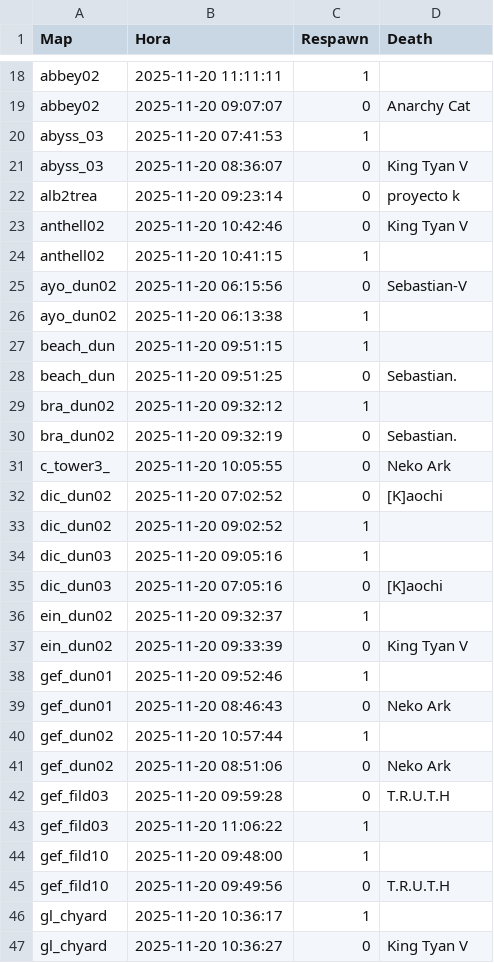
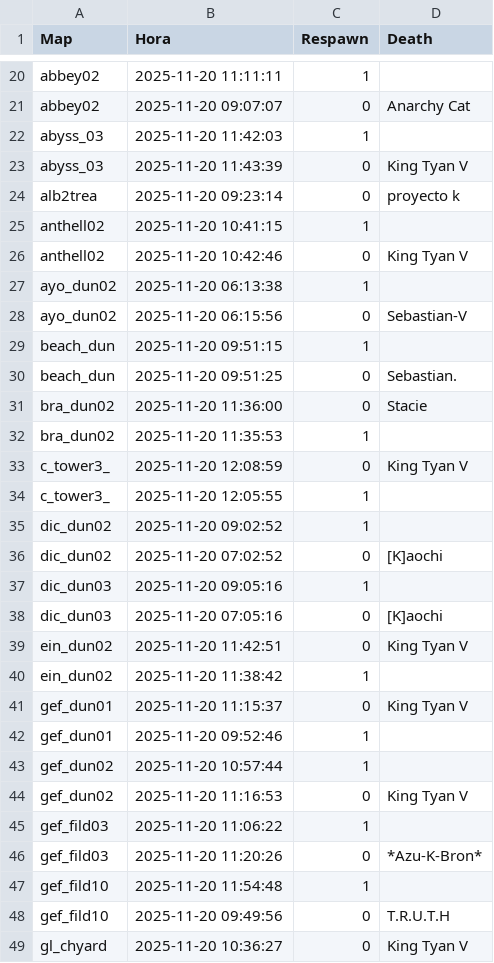
Before and after one commit to RobertoCaro/RO_MVP, a CSV file: mvp_log.csv, drawn as a sheet; only a part is shown, gaps mark what is left out; the diff covers the shown part only.

```diff
--- a/mvp_log.csv
+++ b/mvp_log.csv
@@ -19,29 +21,29 @@ abbey02,2025-11-20 11:11:11,1,
 abbey02,2025-11-20 09:07:07,0,Anarchy Cat
-abyss_03,2025-11-20 07:41:53,1,
-abyss_03,2025-11-20 08:36:07,0,King Tyan V
+abyss_03,2025-11-20 11:42:03,1,
+abyss_03,2025-11-20 11:43:39,0,King Tyan V
 alb2trea,2025-11-20 09:23:14,0,proyecto k
+anthell02,2025-11-20 10:41:15,1,
 anthell02,2025-11-20 10:42:46,0,King Tyan V
-anthell02,2025-11-20 10:41:15,1,
+ayo_dun02,2025-11-20 06:13:38,1,
 ayo_dun02,2025-11-20 06:15:56,0,Sebastian-V
-ayo_dun02,2025-11-20 06:13:38,1,
 beach_dun,2025-11-20 09:51:15,1,
 beach_dun,2025-11-20 09:51:25,0,Sebastian.
-bra_dun02,2025-11-20 09:32:12,1,
-bra_dun02,2025-11-20 09:32:19,0,Sebastian.
-c_tower3_,2025-11-20 10:05:55,0,Neko Ark
+bra_dun02,2025-11-20 11:36:00,0,Stacie
+bra_dun02,2025-11-20 11:35:53,1,
+c_tower3_,2025-11-20 12:08:59,0,King Tyan V
+c_tower3_,2025-11-20 12:05:55,1,
+dic_dun02,2025-11-20 09:02:52,1,
 dic_dun02,2025-11-20 07:02:52,0,[K]aochi
-dic_dun02,2025-11-20 09:02:52,1,
 dic_dun03,2025-11-20 09:05:16,1,
 dic_dun03,2025-11-20 07:05:16,0,[K]aochi
-ein_dun02,2025-11-20 09:32:37,1,
-ein_dun02,2025-11-20 09:33:39,0,King Tyan V
+ein_dun02,2025-11-20 11:42:51,0,King Tyan V
+ein_dun02,2025-11-20 11:38:42,1,
+gef_dun01,2025-11-20 11:15:37,0,King Tyan V
 gef_dun01,2025-11-20 09:52:46,1,
-gef_dun01,2025-11-20 08:46:43,0,Neko Ark
 gef_dun02,2025-11-20 10:57:44,1,
-gef_dun02,2025-11-20 08:51:06,0,Neko Ark
-gef_fild03,2025-11-20 09:59:28,0,T.R.U.T.H
+gef_dun02,2025-11-20 11:16:53,0,King Tyan V
 gef_fild03,2025-11-20 11:06:22,1,
-gef_fild10,2025-11-20 09:48:00,1,
+gef_fild03,2025-11-20 11:20:26,0,*Azu-K-Bron*
+gef_fild10,2025-11-20 11:54:48,1,
 gef_fild10,2025-11-20 09:49:56,0,T.R.U.T.H
-gl_chyard,2025-11-20 10:36:17,1,
 gl_chyard,2025-11-20 10:36:27,0,King Tyan V
```
Also changed, not shown: 12 added rows, 6 removed rows, 5 moved rows and 22 edited cells elsewhere in this file, 2 other files.
